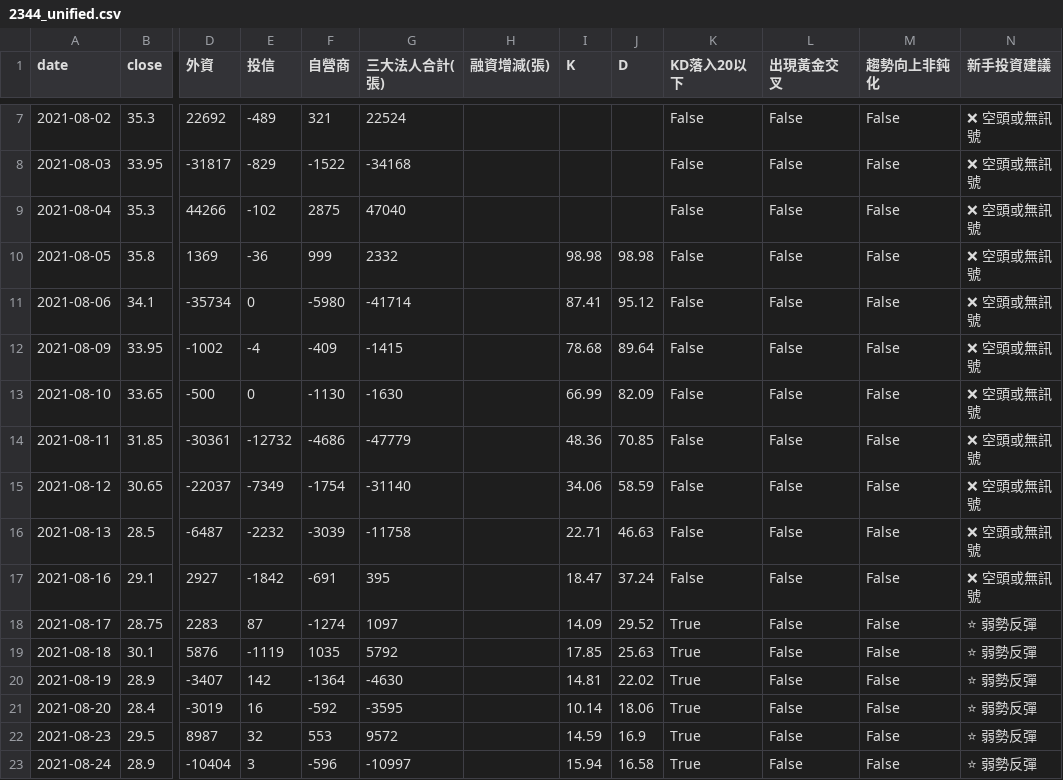
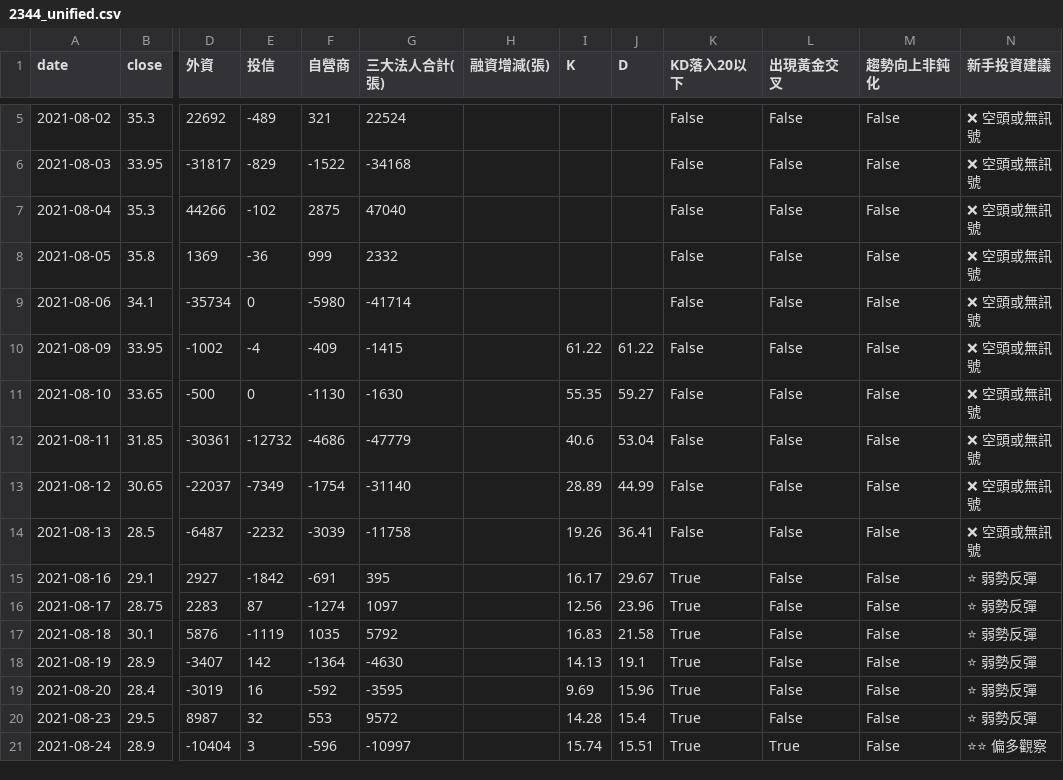
Before and after one commit to wjstudio1030/AIStockAnalysis_v2, a CSV file: docs/data/2344_unified.csv, drawn as a sheet; only a part is shown, gaps mark what is left out; addresses are those after the commit; the diff covers the shown part only; the diff names each change by its address in the sheet, - before the commit and + after, or states it on an @@ line.

```diff
--- a/docs/data/2344_unified.csv
+++ b/docs/data/2344_unified.csv
-I8 (K): 98.98
+I8 (K): (empty)
-J8 (D): 98.98
+J8 (D): (empty)
-I9 (K): 87.41
+I9 (K): (empty)
-J9 (D): 95.12
+J9 (D): (empty)
-I10 (K): 78.68
+I10 (K): 61.22
-J10 (D): 89.64
+J10 (D): 61.22
-I11 (K): 66.99
+I11 (K): 55.35
-J11 (D): 82.09
+J11 (D): 59.27
-I12 (K): 48.36
+I12 (K): 40.6
-J12 (D): 70.85
+J12 (D): 53.04
-I13 (K): 34.06
+I13 (K): 28.89
-J13 (D): 58.59
+J13 (D): 44.99
-I14 (K): 22.71
+I14 (K): 19.26
-J14 (D): 46.63
+J14 (D): 36.41
-I15 (K): 18.47
+I15 (K): 16.17
-J15 (D): 37.24
+J15 (D): 29.67
-K15 (KD落入20以下): False
+K15 (KD落入20以下): True
-N15 (新手投資建議): ❌ 空頭或無訊號
+N15 (新手投資建議): ⭐ 弱勢反彈
-I16 (K): 14.09
+I16 (K): 12.56
-J16 (D): 29.52
+J16 (D): 23.96
-I17 (K): 17.85
+I17 (K): 16.83
-J17 (D): 25.63
+J17 (D): 21.58
-I18 (K): 14.81
+I18 (K): 14.13
-J18 (D): 22.02
+J18 (D): 19.1
-I19 (K): 10.14
+I19 (K): 9.69
-J19 (D): 18.06
+J19 (D): 15.96
-I20 (K): 14.59
+I20 (K): 14.28
-J20 (D): 16.9
+J20 (D): 15.4
-I21 (K): 15.94
+I21 (K): 15.74
-J21 (D): 16.58
+J21 (D): 15.51
-L21 (出現黃金交叉): False
+L21 (出現黃金交叉): True
-N21 (新手投資建議): ⭐ 弱勢反彈
+N21 (新手投資建議): ⭐⭐ 偏多觀察
```
Also changed, not shown: 1 added row, 2 removed rows and 29 edited cells elsewhere in this file, docs/data/2337_unified.csv, docs/data/2408_unified.csv, 23 other files.
